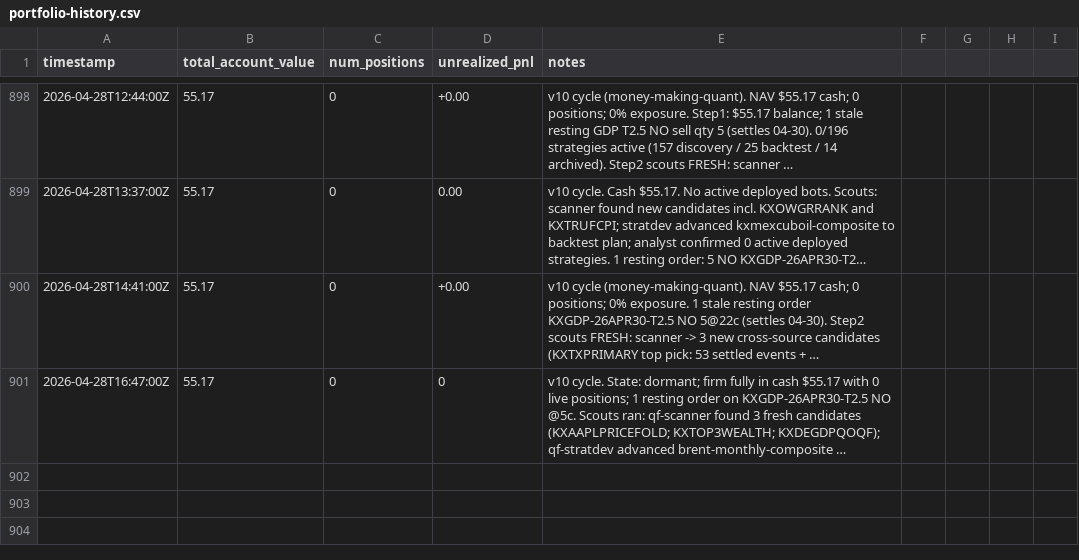
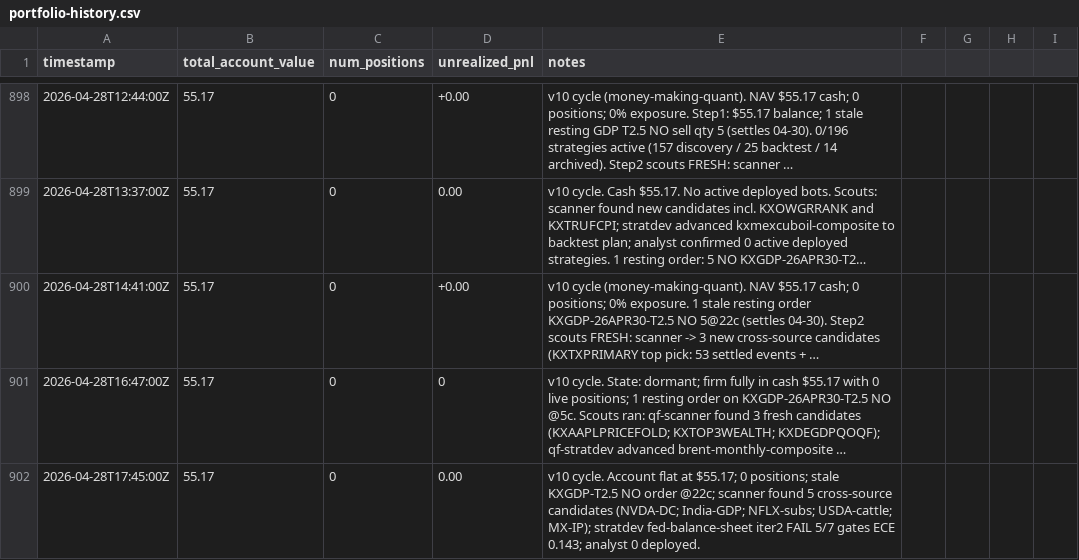
Before and after one commit to lsk567/omar-data, a CSV file: kalshi/quant/portfolio-history.csv, drawn as a sheet; only a part is shown, gaps mark what is left out; long unchanged cells end in …; the diff names each change by its address in the sheet, - before the commit and + after, or states it on an @@ line.

Commit message:
Update quant portfolio data

```diff
--- a/kalshi/quant/portfolio-history.csv
+++ b/kalshi/quant/portfolio-history.csv
+row 902: 2026-04-28T17:45:00Z | 55.17 | 0 | 0.00 | v10 cycle. Account flat at $55.17; 0 positions; stale KXGDP-T2.5 NO order @22c; scanner found 5 cross-source candidates (NVDA-DC; India-GDP; NFLX-subs; USDA-cattle; MX-IP); stratdev fed-balance-sheet iter2 FAIL 5/7 gates ECE 0.143; analyst 0 deployed.
```
